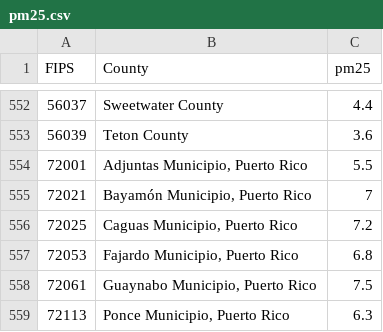
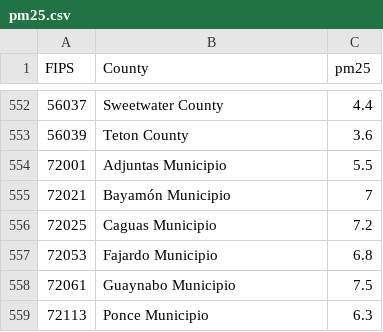
Before and after one commit to code4policy/Team-A3, a CSV file: r/data/pm25.csv, drawn as a sheet; only a part is shown, gaps mark what is left out.

Commit message:
added r code to create master fips list, use list to create new outputs for datawrapper maps

```diff
--- a/r/data/pm25.csv
+++ b/r/data/pm25.csv
@@ -553,7 +553,7 @@ FIPS,County,pm25
 56039,Teton County,3.6
-72001,"Adjuntas Municipio, Puerto Rico",5.5
-72021,"Bayamón Municipio, Puerto Rico",7
-72025,"Caguas Municipio, Puerto Rico",7.2
-72053,"Fajardo Municipio, Puerto Rico",6.8
-72061,"Guaynabo Municipio, Puerto Rico",7.5
-72113,"Ponce Municipio, Puerto Rico",6.3
+72001,Adjuntas Municipio,5.5
+72021,Bayamón Municipio,7
+72025,Caguas Municipio,7.2
+72053,Fajardo Municipio,6.8
+72061,Guaynabo Municipio,7.5
+72113,Ponce Municipio,6.3
```
Also changed, not shown: 3 other files.
